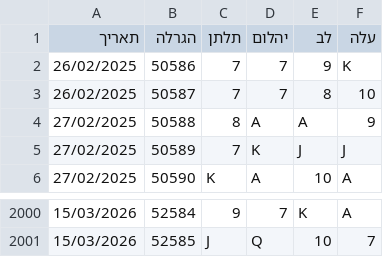
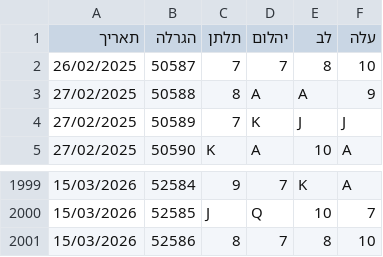
Before and after one commit to laly100/chance-feed, a CSV file: mini/latest_2000.csv, drawn as a sheet; only a part is shown, gaps mark what is left out.

```diff
--- a/mini/latest_2000.csv
+++ b/mini/latest_2000.csv
@@ -1,3 +1,2 @@
 תאריך,הגרלה,תלתן,יהלום,לב,עלה
-26/02/2025,50586,7,7,9,K,
 26/02/2025,50587,7,7,8,10,
@@ -2001 +2000,2 @@
 15/03/2026,52585,J,Q,10,7,
+15/03/2026,52586,8,7,8,10,
```
Also changed, not shown: chance0.csv, mini/latest_1000.csv, 2 other files.
